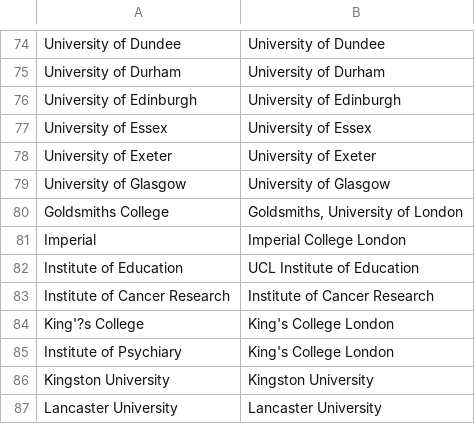
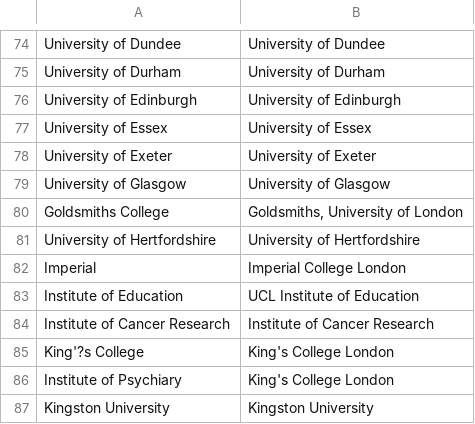
Before and after one commit to OllyButters/puma, a CSV file: config/institute_cleaning.csv, drawn as a sheet; only a part is shown, gaps mark what is left out; the shorter side is filled out with more unchanged rows; the diff names each change by its address in the sheet, - before the commit and + after, or states it on an @@ line.

Commit message:
University of Hertfordshire

```diff
--- a/config/institute_cleaning.csv
+++ b/config/institute_cleaning.csv
+row 81: University of Hertfordshire | University of Hertfordshire
```
